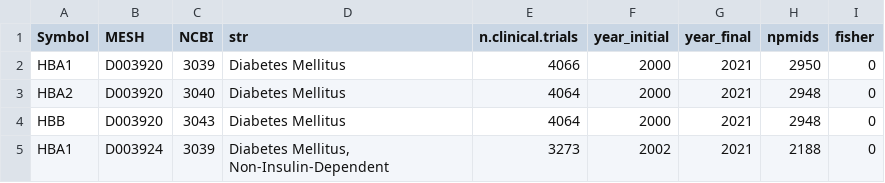
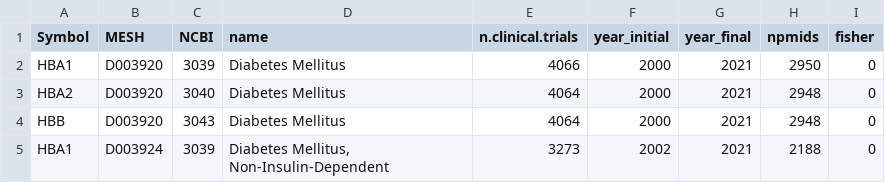
Before and after one commit to jpinero/biomarkers, a TSV file: data/top_pairs.tsv, drawn as a sheet; only a part is shown.

```diff
--- a/data/top_pairs.tsv
+++ b/data/top_pairs.tsv
@@ -1,2 +1,2 @@
-Symbol	MESH	NCBI	str	n.clinical.trials	year_initial	year_final	npmids	fisher
+Symbol	MESH	NCBI	name	n.clinical.trials	year_initial	year_final	npmids	fisher
 HBA1	D003920	3039	Diabetes Mellitus	4066	2000	2021	2950	0
```
Also changed, not shown: data/top_biomarkers.tsv, data/top_conditions.tsv, 21 other files.
